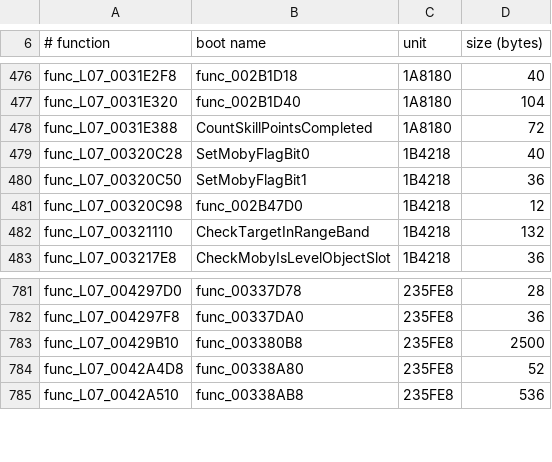
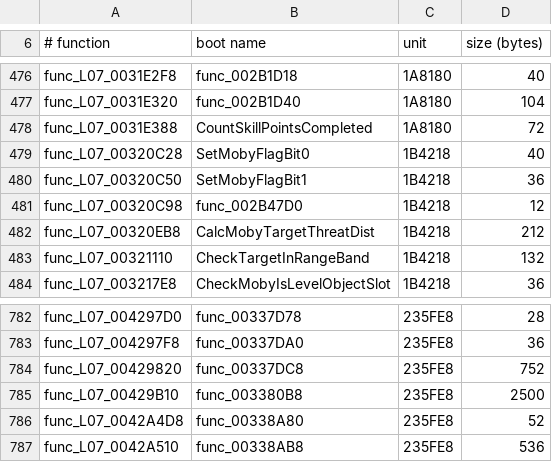
Before and after one commit to Promises/RC2-Going-Decompiled, a TSV file: going-decompiled/levels/usa/L07/config/L07_boot_c.tsv, drawn as a sheet; only a part is shown, gaps mark what is left out.

Commit message:
levels/usa: levels_refresh.sh at the stack tip - boot maps for L07-L13 (L9-B #2611) refreshed for the boot C landed since their base; LNN.ld and the name maps regenerated
Synced-From: 419731494c23b89d272e947a330d79889bc57287

```diff
--- a/going-decompiled/levels/usa/L07/config/L07_boot_c.tsv
+++ b/going-decompiled/levels/usa/L07/config/L07_boot_c.tsv
@@ -481,2 +481,3 @@ func_L07_00320C50	SetMobyFlagBit1	1B4218	36
 func_L07_00320C98	func_002B47D0	1B4218	12
+func_L07_00320EB8	CalcMobyTargetThreatDist	1B4218	212
 func_L07_00321110	CheckTargetInRangeBand	1B4218	132
@@ -782,2 +783,3 @@ func_L07_004297D0	func_00337D78	235FE8	28
 func_L07_004297F8	func_00337DA0	235FE8	36
+func_L07_00429820	func_00337DC8	235FE8	752
 func_L07_00429B10	func_003380B8	235FE8	2500
```
Also changed, not shown: going-decompiled/levels/usa/L08/config/L08_boot_c.tsv, going-decompiled/levels/usa/L09/config/L09_boot_c.tsv, 18 other files.
